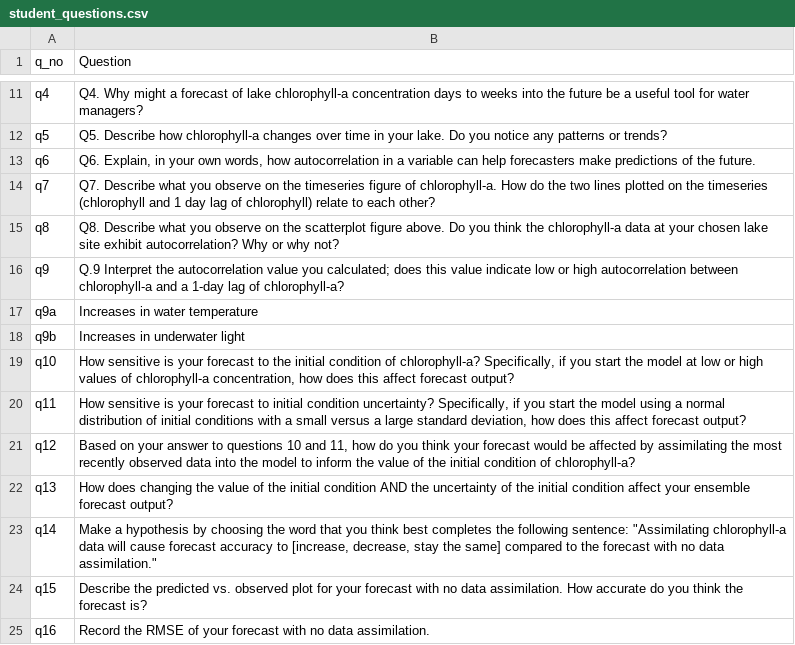
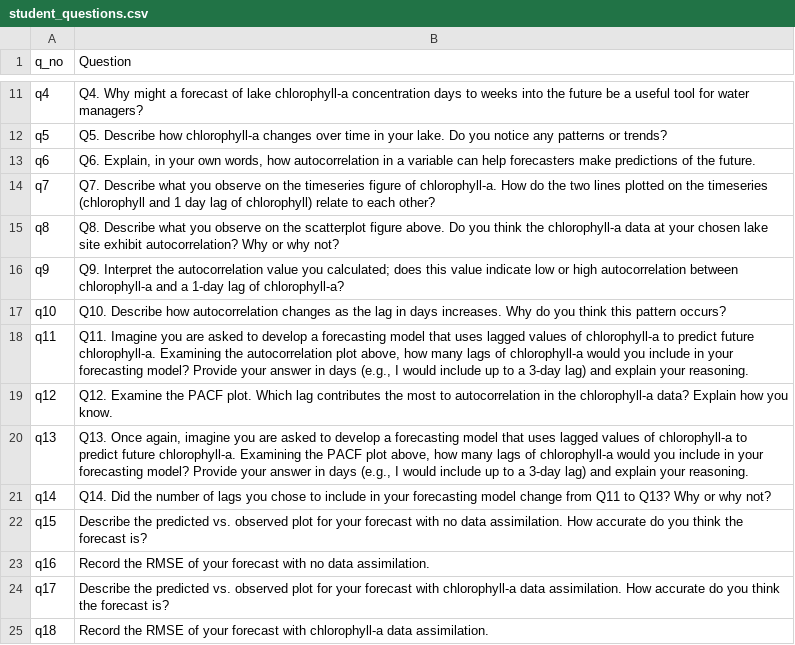
Before and after one commit to MacrosystemsEDDIE/module7, a CSV file: app/data/student_questions.csv, drawn as a sheet; only a part is shown, gaps mark what is left out; the shorter side is filled out with more unchanged rows.

Commit message:
obj 3 pacf panel

```diff
--- a/app/data/student_questions.csv
+++ b/app/data/student_questions.csv
@@ -15,10 +15,8 @@ q7,Q7. Describe what you observe on the timeseries figure of chlorophyll-a. How
 q8,Q8. Describe what you observe on the scatterplot figure above. Do you think the chlorophyll-a data at your chosen lake site exhibit autocorrelation? Why or why not?
-q9,Q.9 Interpret the autocorrelation value you calculated; does this value indicate low or high autocorrelation between chlorophyll-a and a 1-day lag of chlorophyll-a?
-q9a,Increases in water temperature
-q9b,Increases in underwater light
-q10,"How sensitive is your forecast to the initial condition of chlorophyll-a? Specifically, if you start the model at low or high values of chlorophyll-a concentration, how does this affect forecast output?"
-q11,"How sensitive is your forecast to initial condition uncertainty? Specifically, if you start the model using a normal distribution of initial conditions with a small versus a large standard deviation, how does this affect forecast output?"
-q12,"Based on your answer to questions 10 and 11, how do you think your forecast would be affected by assimilating the most recently observed data into the model to inform the value of the initial condition of chlorophyll-a?"
-q13,How does changing the value of the initial condition AND the uncertainty of the initial condition affect your ensemble forecast output?
-q14,"Make a hypothesis by choosing the word that you think best completes the following sentence: ""Assimilating chlorophyll-a data will cause forecast accuracy to [increase, decrease, stay the same] compared to the forecast with no data assimilation."""
+q9,Q9. Interpret the autocorrelation value you calculated; does this value indicate low or high autocorrelation between chlorophyll-a and a 1-day lag of chlorophyll-a?
+q10,Q10. Describe how autocorrelation changes as the lag in days increases. Why do you think this pattern occurs?
+q11,"Q11. Imagine you are asked to develop a forecasting model that uses lagged values of chlorophyll-a to predict future chlorophyll-a. Examining the autocorrelation plot above, how many lags of chlorophyll-a would you include in your forecasting model? Provide your answer in days (e.g., I would include up to a 3-day lag) and explain your reasoning."
+q12,Q12. Examine the PACF plot. Which lag contributes the most to autocorrelation in the chlorophyll-a data? Explain how you know.
+q13,"Q13. Once again, imagine you are asked to develop a forecasting model that uses lagged values of chlorophyll-a to predict future chlorophyll-a. Examining the PACF plot above, how many lags of chlorophyll-a would you include in your forecasting model? Provide your answer in days (e.g., I would include up to a 3-day lag) and explain your reasoning."
+q14,Q14. Did the number of lags you chose to include in your forecasting model change from Q11 to Q13? Why or why not?
 q15,Describe the predicted vs. observed plot for your forecast with no data assimilation. How accurate do you think the forecast is?
```
Also changed, not shown: 3 other files.
